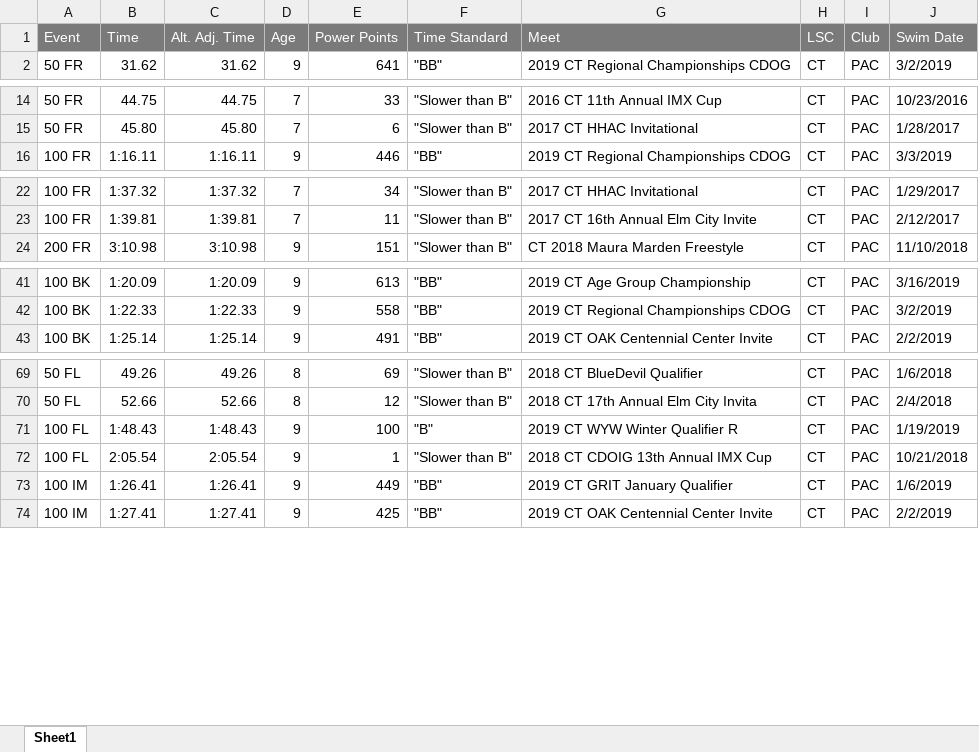
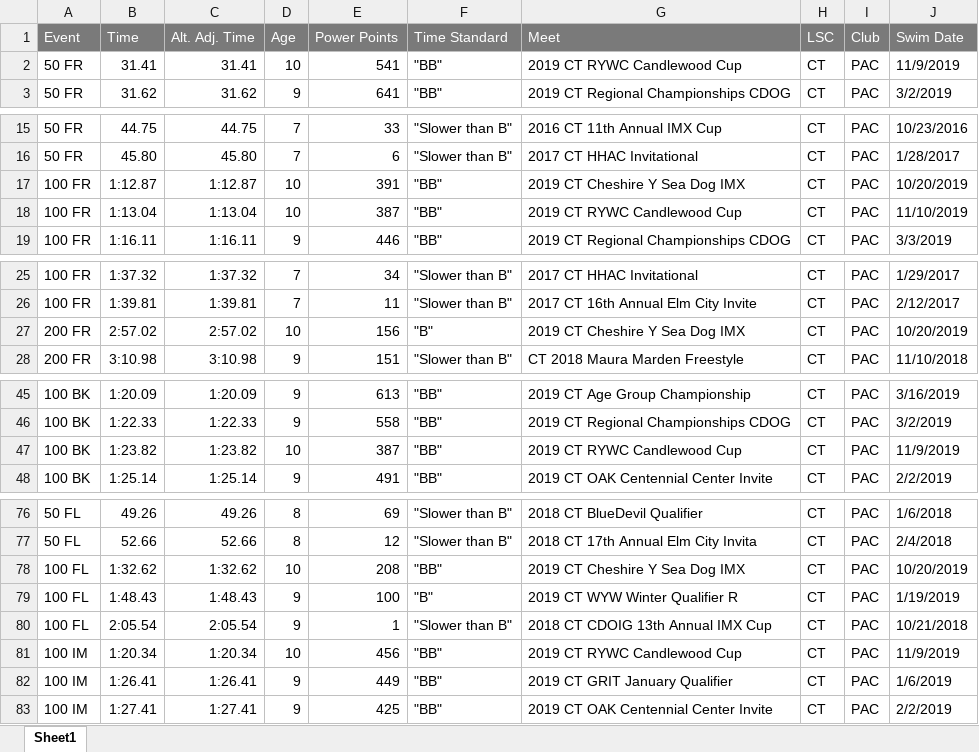
Before and after one commit to bckeane/trilog, an Excel workbook: USASwimming/Times For Hunter Keane.xlsx, sheet Sheet1, drawn as a sheet; only a part is shown, gaps mark what is left out; values as stored, in another font and other column widths than the file's, no borders; the diff covers the shown part only; the diff names each change by its address in the sheet, - before the commit and + after, or states it on an @@ line.

```diff
--- a/USASwimming/Times For Hunter Keane.xlsx (sheet Sheet1)
+++ b/USASwimming/Times For Hunter Keane.xlsx (sheet Sheet1)
+row 2: 50 FR | 31.41 | 31.41 | 10 | 541 | "BB" | 2019 CT RYWC Candlewood Cup | CT | PAC | 11/9/2019
+row 17: 100 FR | 1:12.87 | 1:12.87 | 10 | 391 | "BB" | 2019 CT Cheshire Y Sea Dog IMX | CT | PAC | 10/20/2019
+row 18: 100 FR | 1:13.04 | 1:13.04 | 10 | 387 | "BB" | 2019 CT RYWC Candlewood Cup | CT | PAC | 11/10/2019
+row 27: 200 FR | 2:57.02 | 2:57.02 | 10 | 156 | "B" | 2019 CT Cheshire Y Sea Dog IMX | CT | PAC | 10/20/2019
+row 47: 100 BK | 1:23.82 | 1:23.82 | 10 | 387 | "BB" | 2019 CT RYWC Candlewood Cup | CT | PAC | 11/9/2019
+row 78: 100 FL | 1:32.62 | 1:32.62 | 10 | 208 | "BB" | 2019 CT Cheshire Y Sea Dog IMX | CT | PAC | 10/20/2019
+row 81: 100 IM | 1:20.34 | 1:20.34 | 10 | 456 | "BB" | 2019 CT RYWC Candlewood Cup | CT | PAC | 11/9/2019
```
Also changed, not shown: 2 added rows elsewhere in this sheet, USASwimming/Times For Brennan Keane.xlsx, USASwimming/Times For Colin Martin.xlsx, 30 other files.
